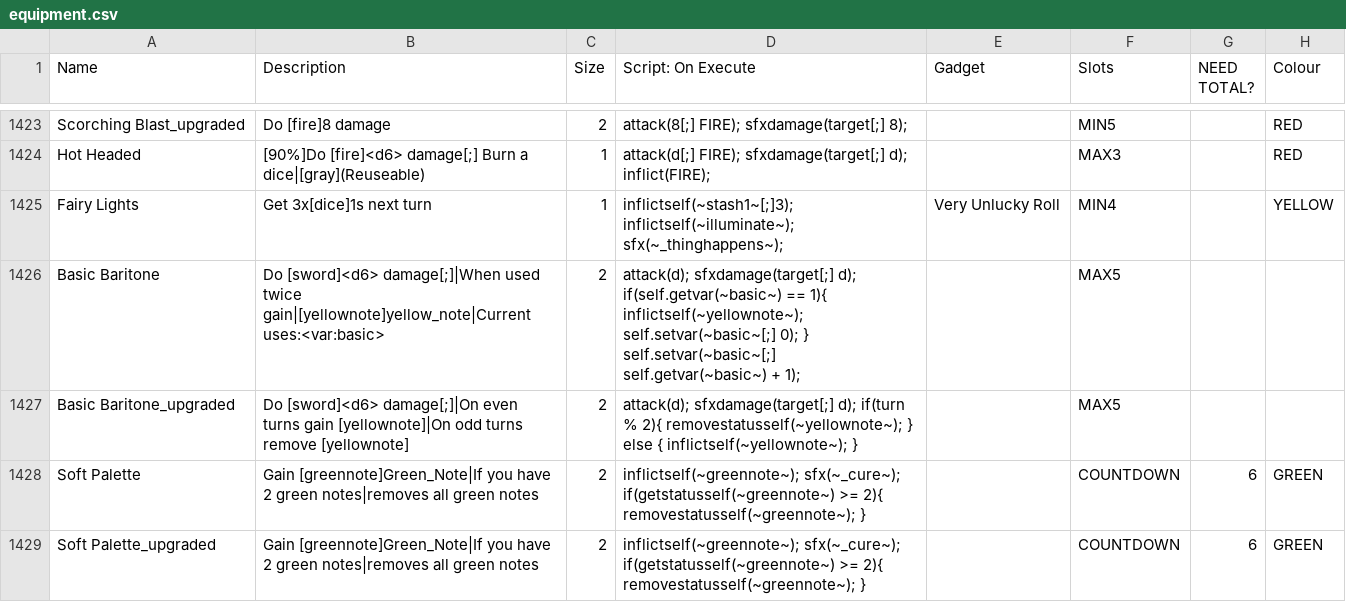
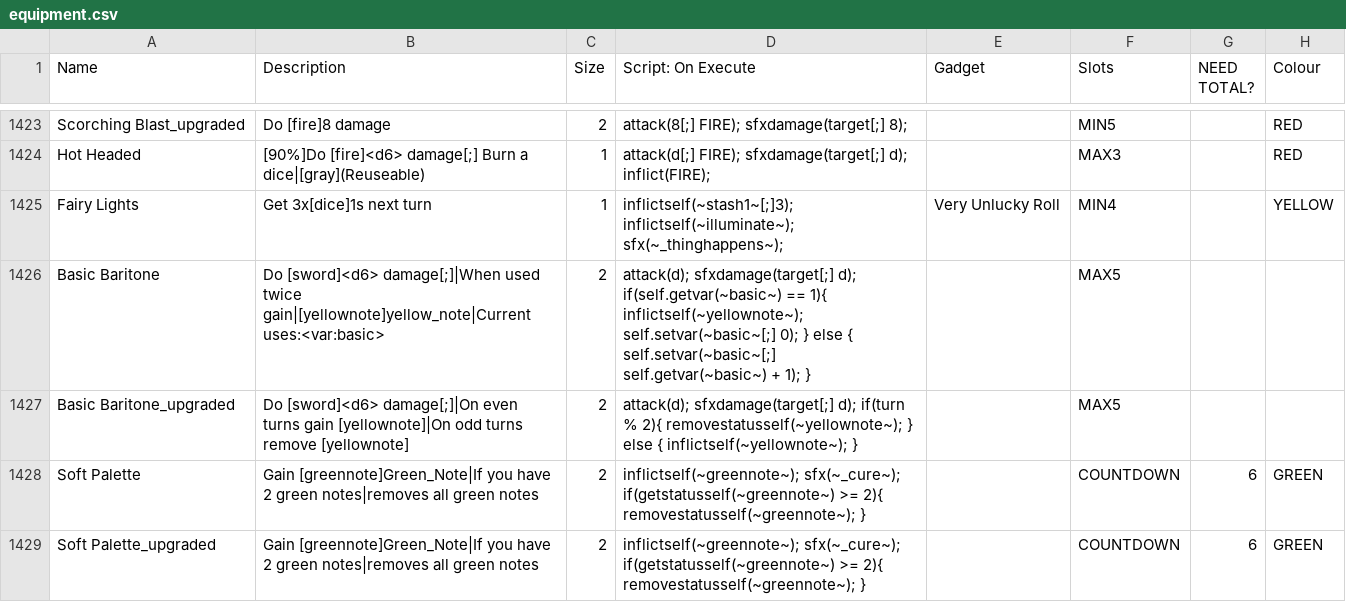
Before and after one commit to godisgoodmatt/christmasspecial, a CSV file: _append/data/text/equipment.csv, drawn as a sheet; only a part is shown, gaps mark what is left out; the diff names each change by its address in the sheet, - before the commit and + after, or states it on an @@ line.

Commit message:
fixed basic baritone always having 1

```diff
--- a/_append/data/text/equipment.csv
+++ b/_append/data/text/equipment.csv
-D1426 (Script: On Execute): …0); } self.setvar(~basic~[;] self.getvar(~basic~) + 1);
+D1426 (Script: On Execute): …0); } else { self.setvar(~basic~[;] self.getvar(~basic~) + 1); }
```
